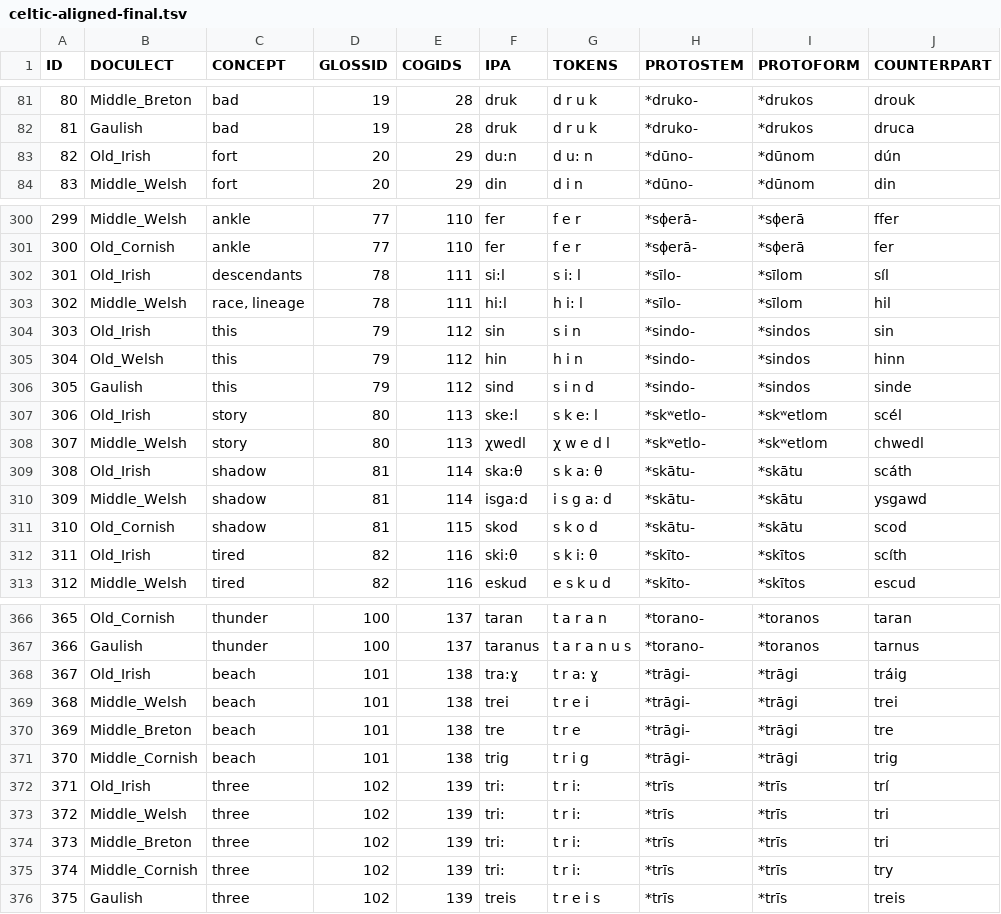
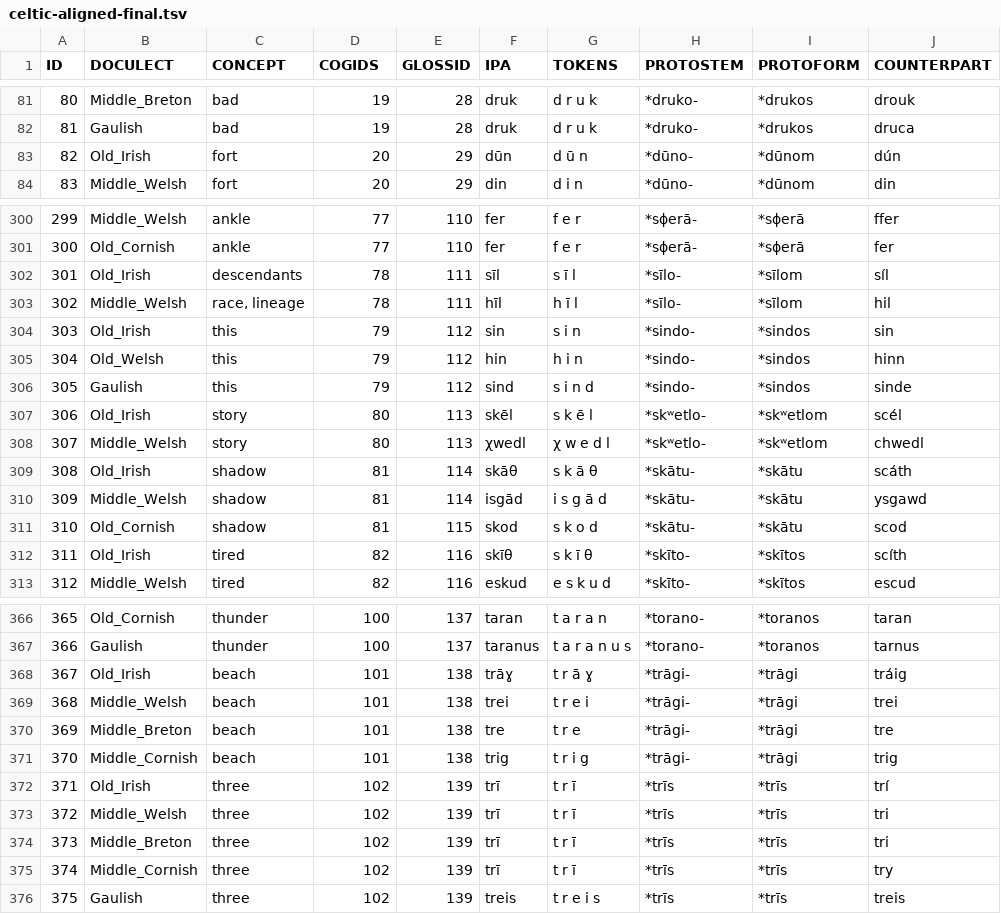
Before and after one commit to anTadhg/caprWIP-Celtic, a TSV file: server/data/celtic-aligned-final.tsv, drawn as a sheet; only a part is shown, gaps mark what is left out; the diff covers the shown part only; the diff names each change by its address in the sheet, - before the commit and + after, or states it on an @@ line.

```diff
--- a/server/data/celtic-aligned-final.tsv
+++ b/server/data/celtic-aligned-final.tsv
-D1: GLOSSID
+D1: COGIDS
-E1: COGIDS
+E1: GLOSSID
-F83 (IPA): du:n
+F83 (IPA): dūn
-G83 (TOKENS): d u: n
+G83 (TOKENS): d ū n
-F302 (IPA): si:l
+F302 (IPA): sīl
-G302 (TOKENS): s i: l
+G302 (TOKENS): s ī l
-F303 (IPA): hi:l
+F303 (IPA): hīl
-G303 (TOKENS): h i: l
+G303 (TOKENS): h ī l
-F307 (IPA): ske:l
+F307 (IPA): skēl
-G307 (TOKENS): s k e: l
+G307 (TOKENS): s k ē l
-F309 (IPA): ska:θ
+F309 (IPA): skāθ
-G309 (TOKENS): s k a: θ
+G309 (TOKENS): s k ā θ
-F310 (IPA): isga:d
+F310 (IPA): isgād
-G310 (TOKENS): i s g a: d
+G310 (TOKENS): i s g ā d
-F312 (IPA): ski:θ
+F312 (IPA): skīθ
-G312 (TOKENS): s k i: θ
+G312 (TOKENS): s k ī θ
-F368 (IPA): tra:ɣ
+F368 (IPA): trāɣ
-G368 (TOKENS): t r a: ɣ
+G368 (TOKENS): t r ā ɣ
-F372:F375 (IPA): tri:
+F372:F375 (IPA): trī
-G372:G375 (TOKENS): t r i:
+G372:G375 (TOKENS): t r ī
```
Also changed, not shown: 142 edited cells elsewhere in this file, 12 other files.
